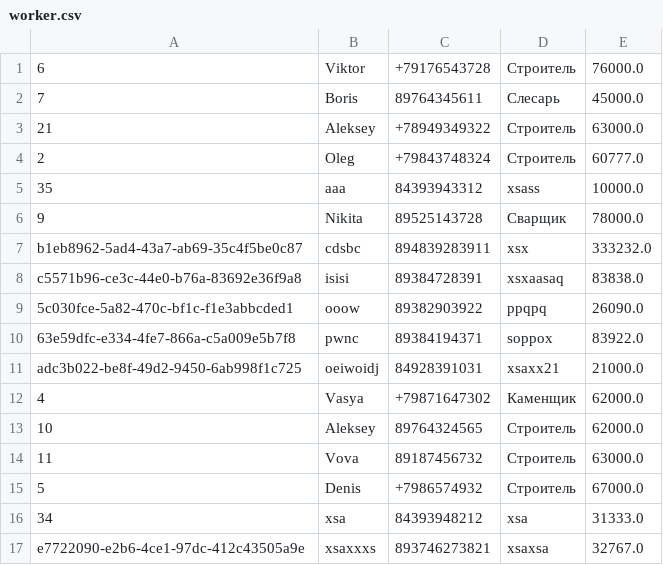
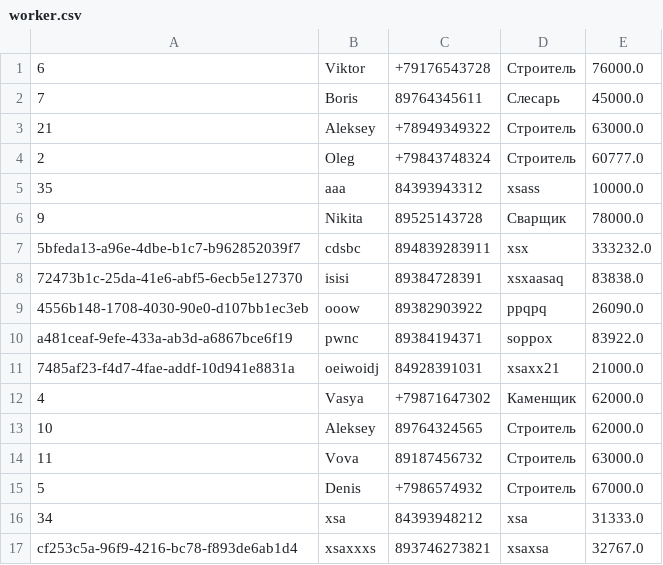
Before and after one commit to St1xe/buildingConstruction, a CSV file: buildingConstruction/worker.csv, drawn as a sheet.

```diff
--- a/buildingConstruction/worker.csv
+++ b/buildingConstruction/worker.csv
@@ -6,7 +6,7 @@
 "9","Nikita","89525143728","Сварщик","78000.0"
-"b1eb8962-5ad4-43a7-ab69-35c4f5be0c87","cdsbc","894839283911","xsx","333232.0"
-"c5571b96-ce3c-44e0-b76a-83692e36f9a8","isisi","89384728391","xsxaasaq","83838.0"
-"5c030fce-5a82-470c-bf1c-f1e3abbcded1","ooow","89382903922","ppqpq","26090.0"
-"63e59dfc-e334-4fe7-866a-c5a009e5b7f8","pwnc","89384194371","soppox","83922.0"
-"adc3b022-be8f-49d2-9450-6ab998f1c725","oeiwoidj","84928391031","xsaxx21","21000.0"
+"5bfeda13-a96e-4dbe-b1c7-b962852039f7","cdsbc","894839283911","xsx","333232.0"
+"72473b1c-25da-41e6-abf5-6ecb5e127370","isisi","89384728391","xsxaasaq","83838.0"
+"4556b148-1708-4030-90e0-d107bb1ec3eb","ooow","89382903922","ppqpq","26090.0"
+"a481ceaf-9efe-433a-ab3d-a6867bce6f19","pwnc","89384194371","soppox","83922.0"
+"7485af23-f4d7-4fae-addf-10d941e8831a","oeiwoidj","84928391031","xsaxx21","21000.0"
 "4","Vasya","+79871647302","Каменщик","62000.0"
@@ -16,2 +16,2 @@
 "34","xsa","84393948212","xsa","31333.0"
-"e7722090-e2b6-4ce1-97dc-412c43505a9e","xsaxxxs","893746273821","xsaxsa","32767.0"
+"cf253c5a-96f9-4216-bc78-f893de6ab1d4","xsaxxxs","893746273821","xsaxsa","32767.0"
```
Also changed, not shown: buildingConstruction/apartmentHouse.csv, buildingConstruction/client.csv, 25 other files.
